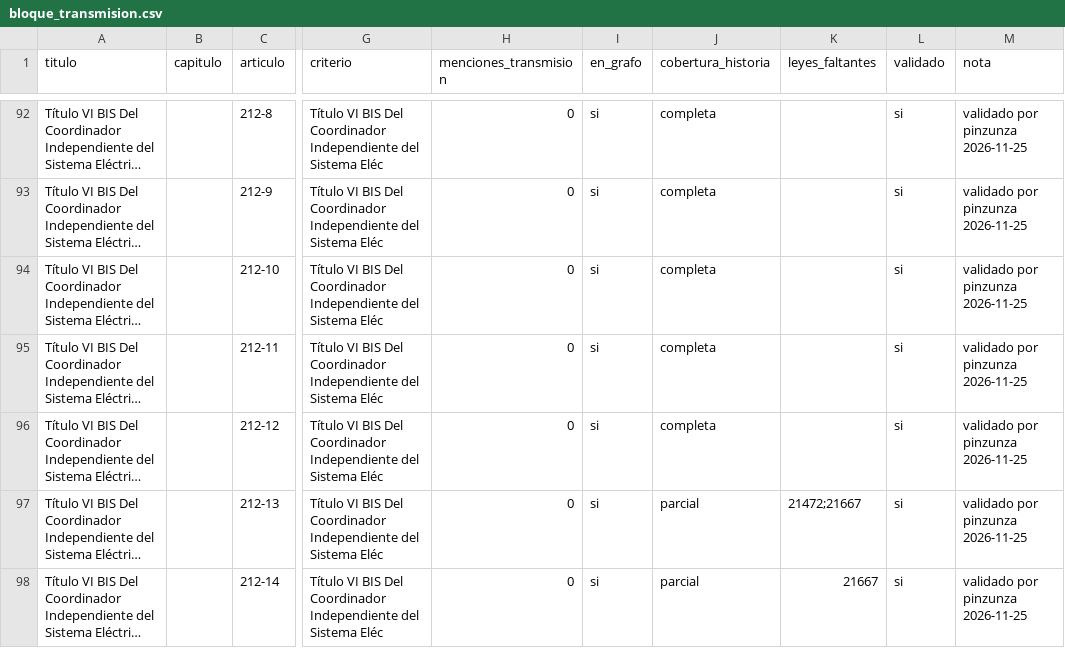
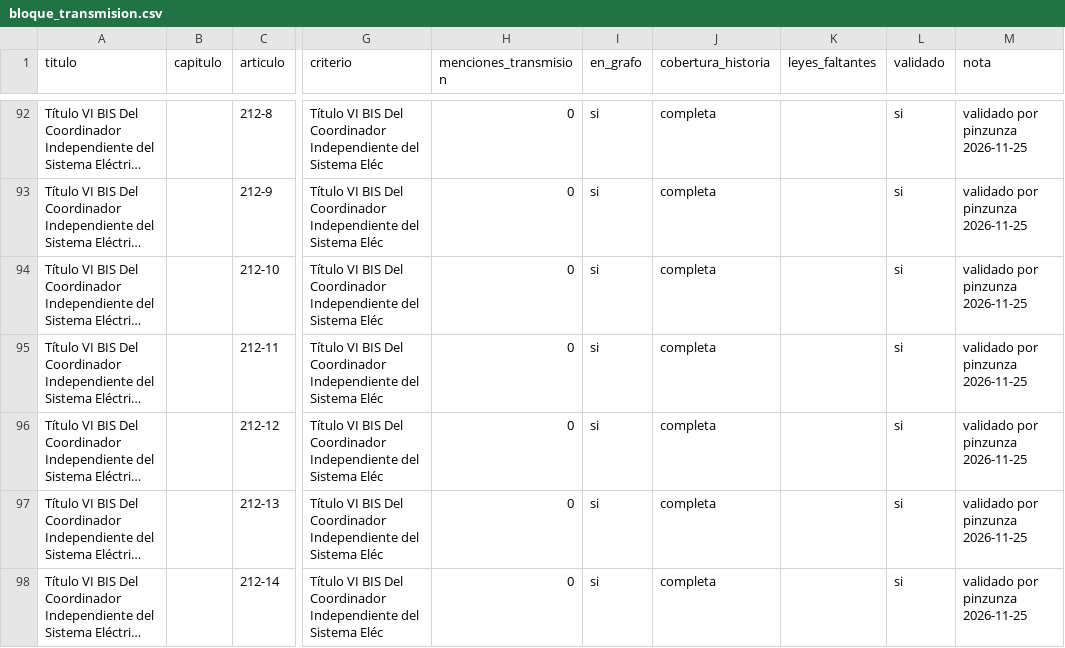
Before and after one commit to Pinzun/grafo-regulatorio, a CSV file: datos/derivados/bloque_transmision.csv, drawn as a sheet; only a part is shown, gaps mark what is left out; long unchanged cells end in …; the diff names each change by its address in the sheet, - before the commit and + after, or states it on an @@ line.

```diff
--- a/datos/derivados/bloque_transmision.csv
+++ b/datos/derivados/bloque_transmision.csv
-J97:J98 (cobertura_historia): parcial
+J97:J98 (cobertura_historia): completa
-K97 (leyes_faltantes): 21472;21667
+K97 (leyes_faltantes): (empty)
-K98 (leyes_faltantes): 21667
+K98 (leyes_faltantes): (empty)
```
Also changed, not shown: datos/derivados/contraste_notas_bcn.csv, datos/derivados/historia_articulos.csv, 6 other files.
